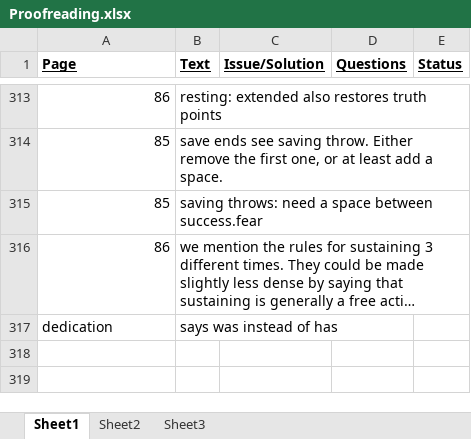
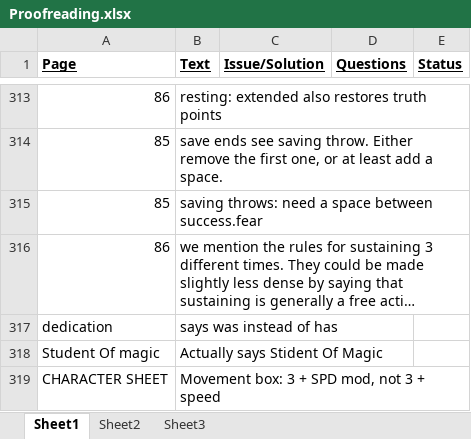
Before and after one commit to asr1/ChimeraRPG, an Excel workbook: TODO/Proofreading.xlsx, sheet Sheet1, drawn as a sheet; only a part is shown, gaps mark what is left out; long unchanged cells end in …; values as stored, in another font and other column widths than the file's, no borders; the diff names each change by its address in the sheet, - before the commit and + after, or states it on an @@ line.

Commit message:
Updated TODO documents

```diff
--- a/TODO/Proofreading.xlsx (sheet Sheet1)
+++ b/TODO/Proofreading.xlsx (sheet Sheet1)
+row 318: Student Of magic | Actually says Stident Of Magic
+row 319: CHARACTER SHEET | Movement box: 3 + SPD mod, not 3 + speed
```
Also changed, not shown: 1 other file.
